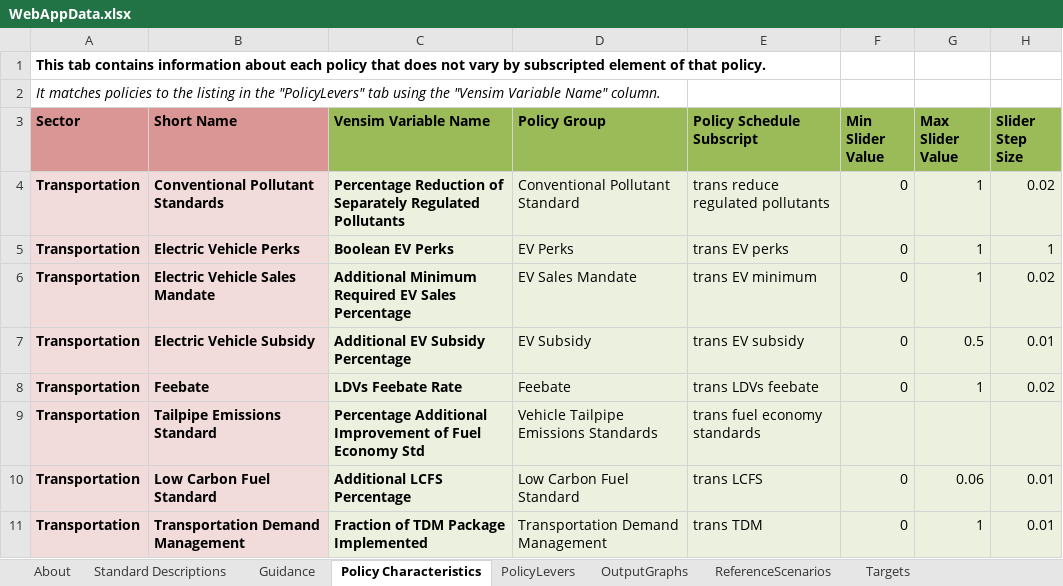
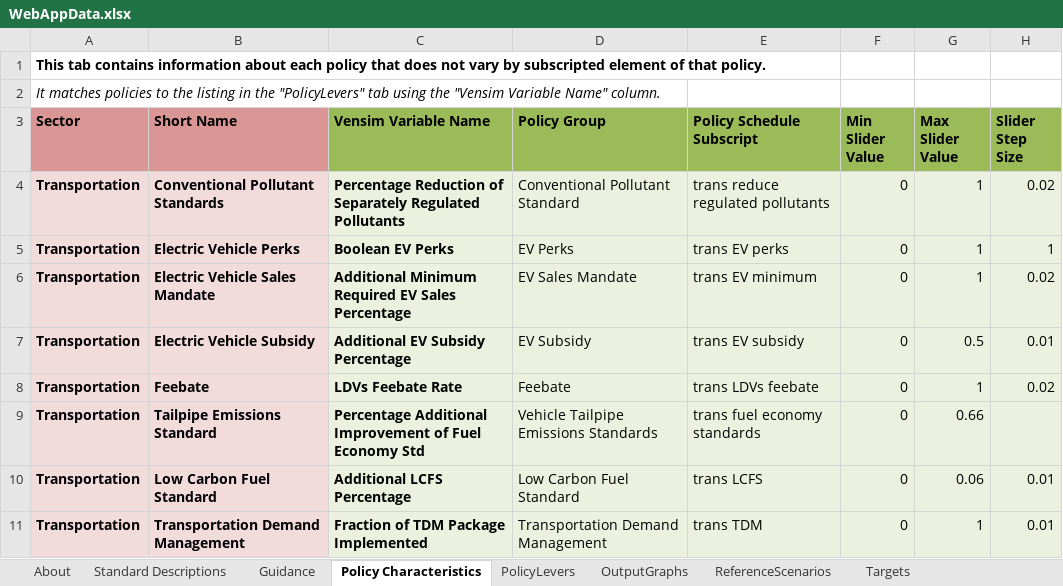
Before and after one commit to EnergyInnovation/eps-california, an Excel workbook: WebAppData.xlsx, sheet Policy Characteristics, drawn as a sheet; only a part is shown; values as stored, in another font and other column widths than the file's, no borders; conditional formats not drawn; the diff names each change by its address in the sheet, - before the commit and + after, or states it on an @@ line.

Commit message:
update max slider

```diff
--- a/WebAppData.xlsx (sheet Policy Characteristics)
+++ b/WebAppData.xlsx (sheet Policy Characteristics)
-F9 (Min Slider Value): (empty)
+F9 (Min Slider Value): 0
-G9 (Max Slider Value): (empty)
+G9 (Max Slider Value): 0.66
```
Also changed, not shown: sheet PolicyLevers.
